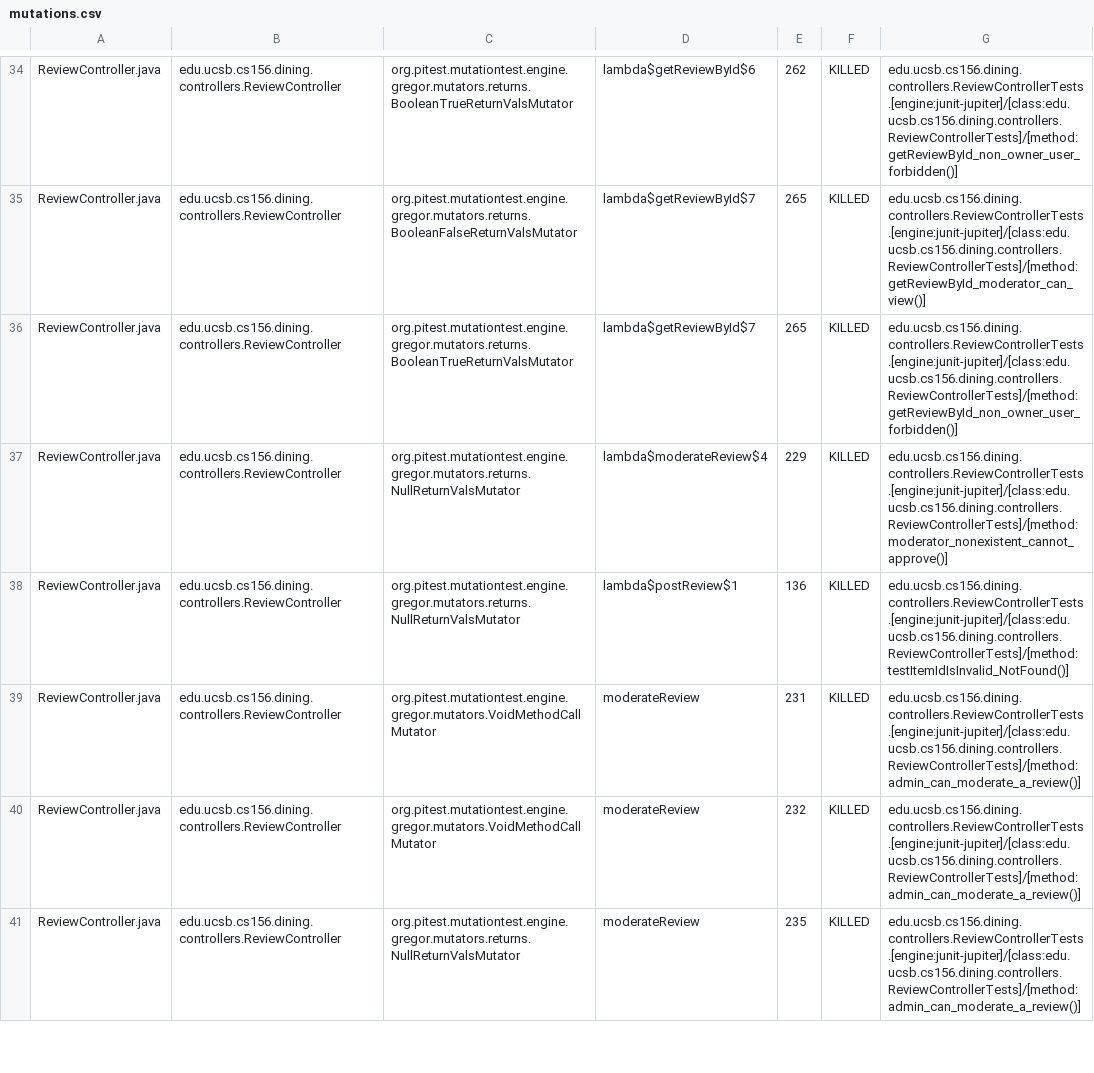
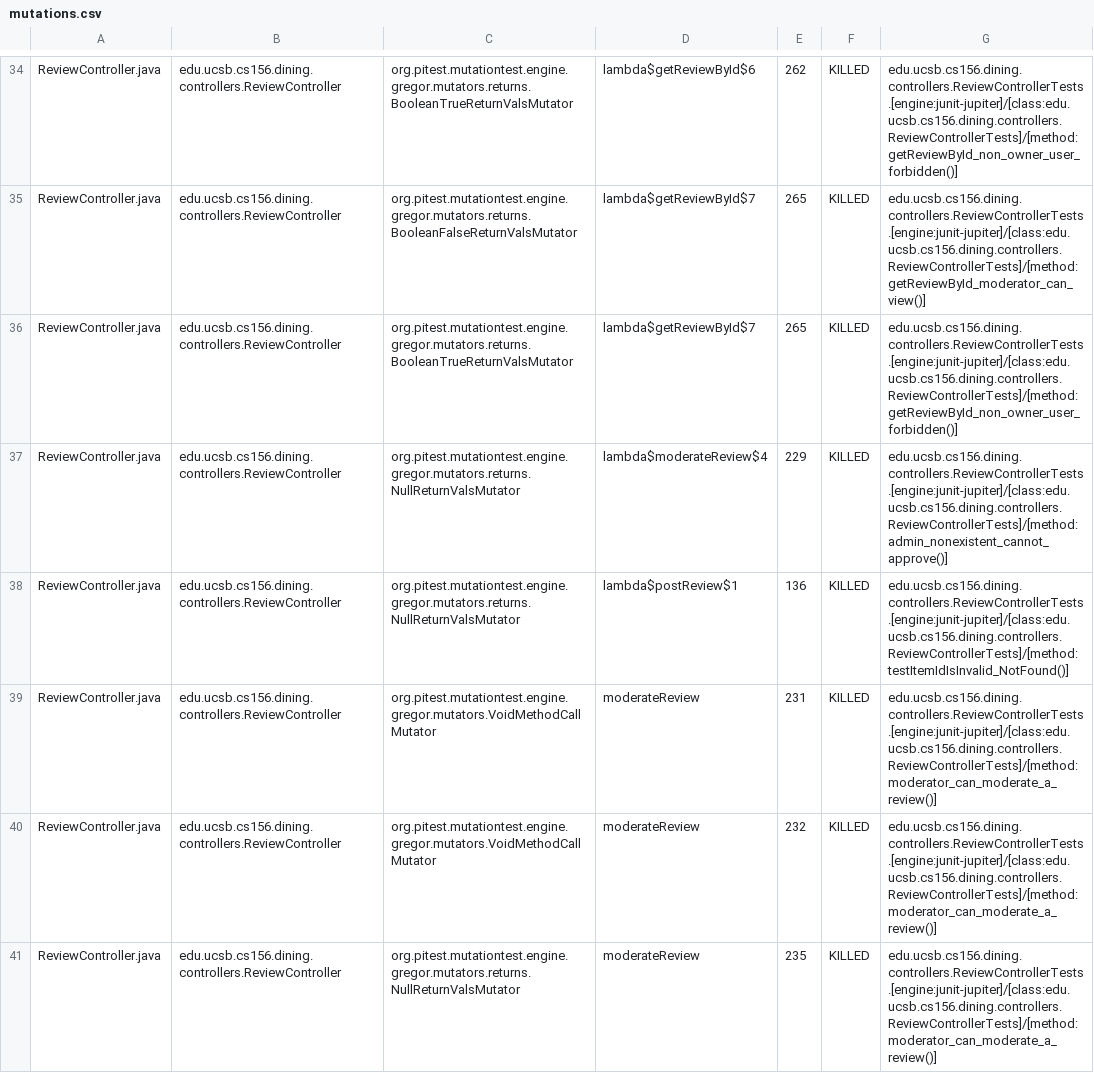
Before and after one commit to ucsb-cs156-s26/proj-dining-s26-05, a CSV file: prs/33/pitest/mutations.csv, drawn as a sheet; only a part is shown, gaps mark what is left out; the diff covers the shown part only.

Commit message:
Deploying to gh-pages from @ ucsb-cs156-s26/proj-dining-s26-05@cbf7e44caea9f7d49e30a5cb2995ba99dfb5098e 🚀

```diff
--- a/prs/33/pitest/mutations.csv
+++ b/prs/33/pitest/mutations.csv
@@ -36,6 +36,6 @@ ReviewController.java,edu.ucsb.cs156.dining.controllers.ReviewController,org.pit
 ReviewController.java,edu.ucsb.cs156.dining.controllers.ReviewController,org.pitest.mutationtest.engine.gregor.mutators.returns.BooleanTrueReturnValsMutator,lambda$getReviewById$7,265,KILLED,edu.ucsb.cs156.dining.controllers.ReviewControllerTests.[engine:junit-jupiter]/[class:edu.ucsb.cs156.dining.controllers.ReviewControllerTests]/[method:getReviewById_non_owner_user_forbidden()]
-ReviewController.java,edu.ucsb.cs156.dining.controllers.ReviewController,org.pitest.mutationtest.engine.gregor.mutators.returns.NullReturnValsMutator,lambda$moderateReview$4,229,KILLED,edu.ucsb.cs156.dining.controllers.ReviewControllerTests.[engine:junit-jupiter]/[class:edu.ucsb.cs156.dining.controllers.ReviewControllerTests]/[method:moderator_nonexistent_cannot_approve()]
+ReviewController.java,edu.ucsb.cs156.dining.controllers.ReviewController,org.pitest.mutationtest.engine.gregor.mutators.returns.NullReturnValsMutator,lambda$moderateReview$4,229,KILLED,edu.ucsb.cs156.dining.controllers.ReviewControllerTests.[engine:junit-jupiter]/[class:edu.ucsb.cs156.dining.controllers.ReviewControllerTests]/[method:admin_nonexistent_cannot_approve()]
 ReviewController.java,edu.ucsb.cs156.dining.controllers.ReviewController,org.pitest.mutationtest.engine.gregor.mutators.returns.NullReturnValsMutator,lambda$postReview$1,136,KILLED,edu.ucsb.cs156.dining.controllers.ReviewControllerTests.[engine:junit-jupiter]/[class:edu.ucsb.cs156.dining.controllers.ReviewControllerTests]/[method:testItemIdIsInvalid_NotFound()]
-ReviewController.java,edu.ucsb.cs156.dining.controllers.ReviewController,org.pitest.mutationtest.engine.gregor.mutators.VoidMethodCallMutator,moderateReview,231,KILLED,edu.ucsb.cs156.dining.controllers.ReviewControllerTests.[engine:junit-jupiter]/[class:edu.ucsb.cs156.dining.controllers.ReviewControllerTests]/[method:admin_can_moderate_a_review()]
-ReviewController.java,edu.ucsb.cs156.dining.controllers.ReviewController,org.pitest.mutationtest.engine.gregor.mutators.VoidMethodCallMutator,moderateReview,232,KILLED,edu.ucsb.cs156.dining.controllers.ReviewControllerTests.[engine:junit-jupiter]/[class:edu.ucsb.cs156.dining.controllers.ReviewControllerTests]/[method:admin_can_moderate_a_review()]
-ReviewController.java,edu.ucsb.cs156.dining.controllers.ReviewController,org.pitest.mutationtest.engine.gregor.mutators.returns.NullReturnValsMutator,moderateReview,235,KILLED,edu.ucsb.cs156.dining.controllers.ReviewControllerTests.[engine:junit-jupiter]/[class:edu.ucsb.cs156.dining.controllers.ReviewControllerTests]/[method:admin_can_moderate_a_review()]
+ReviewController.java,edu.ucsb.cs156.dining.controllers.ReviewController,org.pitest.mutationtest.engine.gregor.mutators.VoidMethodCallMutator,moderateReview,231,KILLED,edu.ucsb.cs156.dining.controllers.ReviewControllerTests.[engine:junit-jupiter]/[class:edu.ucsb.cs156.dining.controllers.ReviewControllerTests]/[method:moderator_can_moderate_a_review()]
+ReviewController.java,edu.ucsb.cs156.dining.controllers.ReviewController,org.pitest.mutationtest.engine.gregor.mutators.VoidMethodCallMutator,moderateReview,232,KILLED,edu.ucsb.cs156.dining.controllers.ReviewControllerTests.[engine:junit-jupiter]/[class:edu.ucsb.cs156.dining.controllers.ReviewControllerTests]/[method:moderator_can_moderate_a_review()]
+ReviewController.java,edu.ucsb.cs156.dining.controllers.ReviewController,org.pitest.mutationtest.engine.gregor.mutators.returns.NullReturnValsMutator,moderateReview,235,KILLED,edu.ucsb.cs156.dining.controllers.ReviewControllerTests.[engine:junit-jupiter]/[class:edu.ucsb.cs156.dining.controllers.ReviewControllerTests]/[method:moderator_can_moderate_a_review()]
```
Also changed, not shown: 15 edited cells elsewhere in this file, 20 other files.
